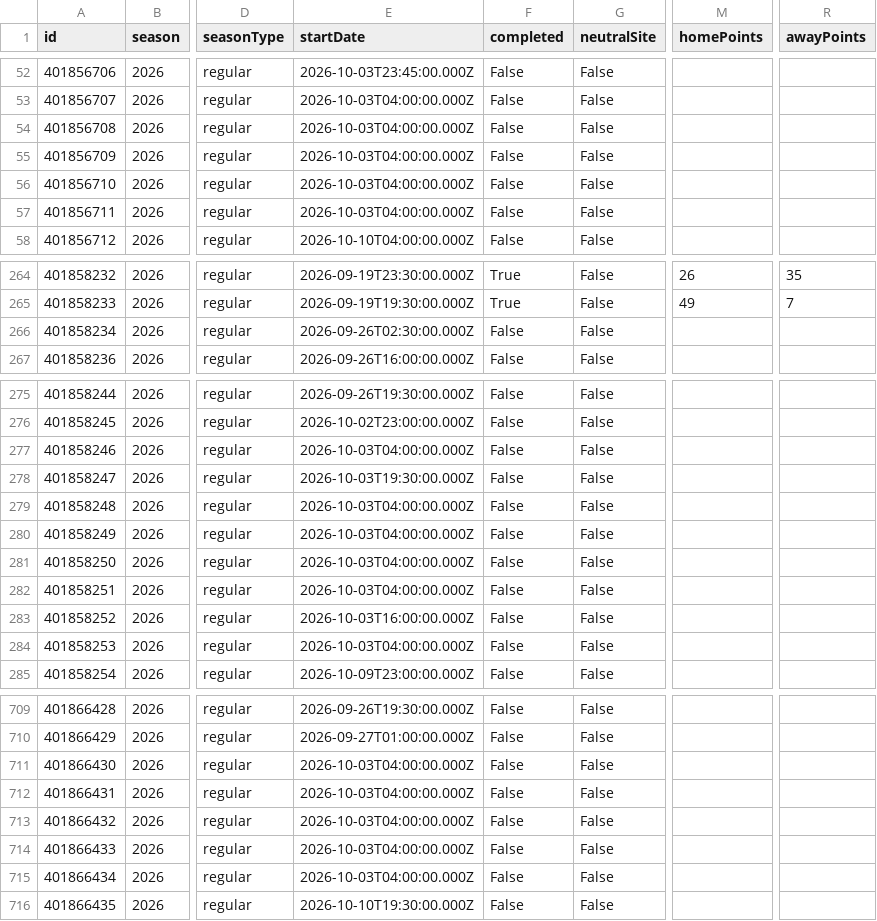
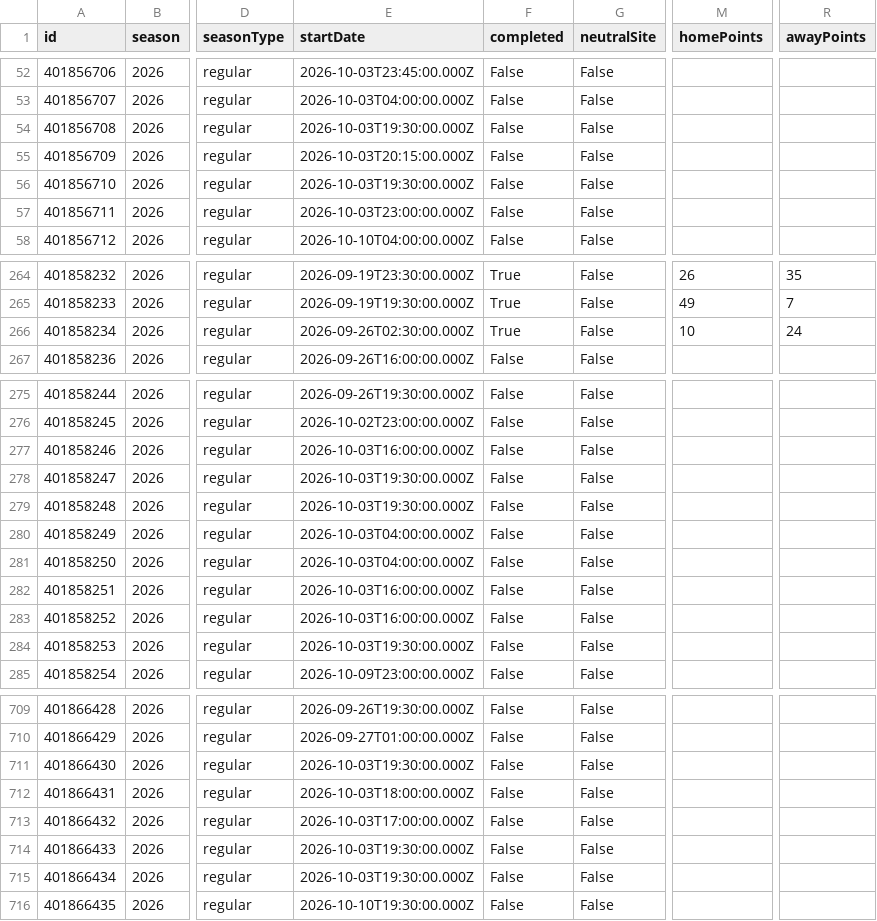
Before and after one commit to sirgippy/GippyRank4, a CSV file: data/processed/cfbd/games.csv, drawn as a sheet; only a part is shown, gaps mark what is left out; the diff covers the shown part only; the diff names each change by its address in the sheet, - before the commit and + after, or states it on an @@ line.

```diff
--- a/data/processed/cfbd/games.csv
+++ b/data/processed/cfbd/games.csv
-E54 (startDate): 2026-10-03T04:00:00.000Z
+E54 (startDate): 2026-10-03T19:30:00.000Z
-E55 (startDate): 2026-10-03T04:00:00.000Z
+E55 (startDate): 2026-10-03T20:15:00.000Z
-E56 (startDate): 2026-10-03T04:00:00.000Z
+E56 (startDate): 2026-10-03T19:30:00.000Z
-E57 (startDate): 2026-10-03T04:00:00.000Z
+E57 (startDate): 2026-10-03T23:00:00.000Z
-F266 (completed): False
+F266 (completed): True
-M266 (homePoints): (empty)
+M266 (homePoints): 10
-R266 (awayPoints): (empty)
+R266 (awayPoints): 24
-E277 (startDate): 2026-10-03T04:00:00.000Z
+E277 (startDate): 2026-10-03T16:00:00.000Z
-E279 (startDate): 2026-10-03T04:00:00.000Z
+E279 (startDate): 2026-10-03T19:30:00.000Z
-E282 (startDate): 2026-10-03T04:00:00.000Z
+E282 (startDate): 2026-10-03T16:00:00.000Z
-E284 (startDate): 2026-10-03T04:00:00.000Z
+E284 (startDate): 2026-10-03T19:30:00.000Z
-E711 (startDate): 2026-10-03T04:00:00.000Z
+E711 (startDate): 2026-10-03T19:30:00.000Z
-E712 (startDate): 2026-10-03T04:00:00.000Z
+E712 (startDate): 2026-10-03T18:00:00.000Z
-E713 (startDate): 2026-10-03T04:00:00.000Z
+E713 (startDate): 2026-10-03T17:00:00.000Z
-E714:E715 (startDate): 2026-10-03T04:00:00.000Z
+E714:E715 (startDate): 2026-10-03T19:30:00.000Z
```
Also changed, not shown: 45 edited cells elsewhere in this file, 43 other files.
